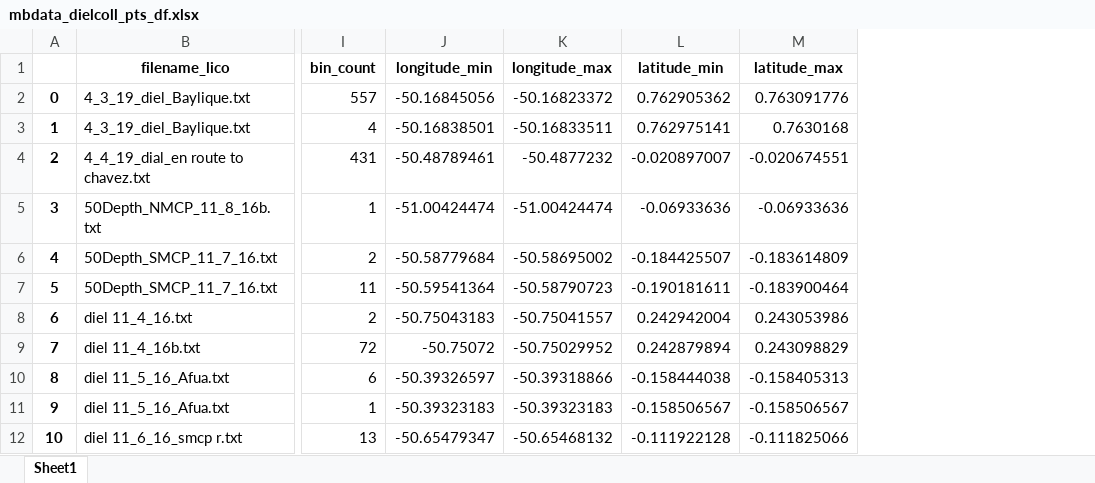
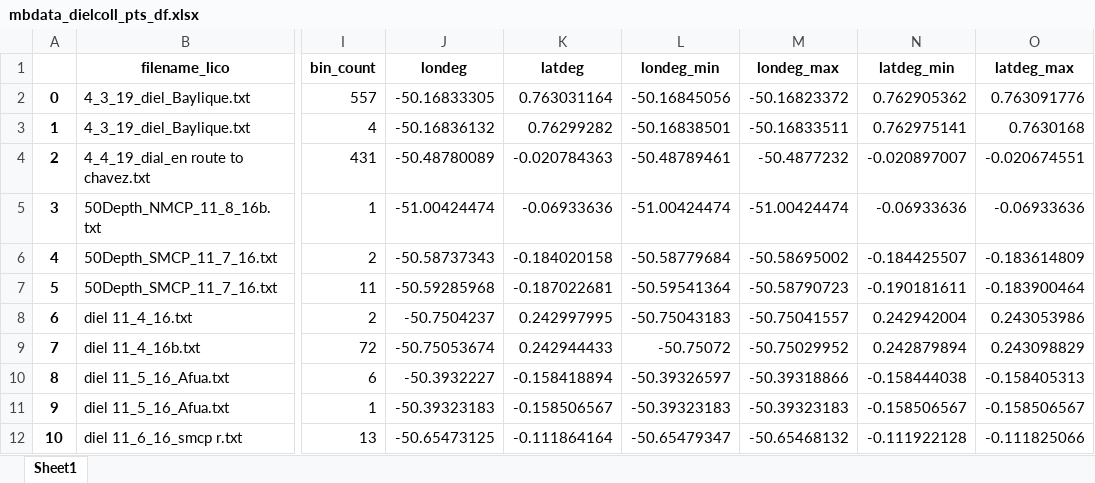
Before and after one commit to amazon-riverbgc/trocas-herokuapp1, an Excel workbook: mbdata_dielcoll_pts_df.xlsx, sheet Sheet1, drawn as a sheet; only a part is shown, gaps mark what is left out; values as stored, in another font and other column widths than the file's, no borders; addresses are those after the commit; the diff names each change by its address in the sheet, - before the commit and + after, or states it on an @@ line.

```diff
--- a/mbdata_dielcoll_pts_df.xlsx (sheet Sheet1)
+++ b/mbdata_dielcoll_pts_df.xlsx (sheet Sheet1)
+column J (londeg), rows 2-12: -50.16833305 | -50.16836132 | -50.48780089 | -51.00424474 | -50.58737343 | -50.59285968 | -50.7504237 | -50.75053674 | -50.3932227 | -50.39323183 | -50.65473125
+column K (latdeg), rows 2-12: 0.763031164 | 0.76299282 | -0.020784363 | -0.06933636 | -0.184020158 | -0.187022681 | 0.242997995 | 0.242944433 | -0.158418894 | -0.158506567 | -0.111864164
-L1: longitude_min
+L1: londeg_min
-M1: longitude_max
+M1: londeg_max
-N1: latitude_min
+N1: latdeg_min
-O1: latitude_max
+O1: latdeg_max
```
Also changed, not shown: 2 other files.
